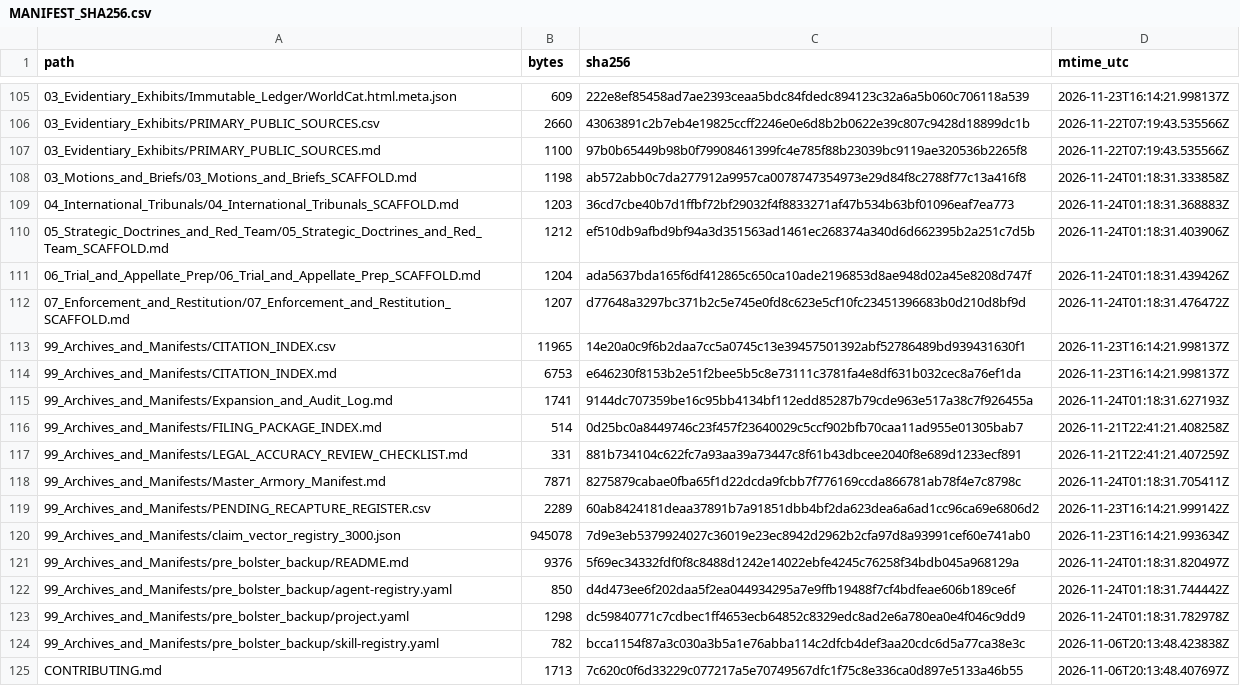
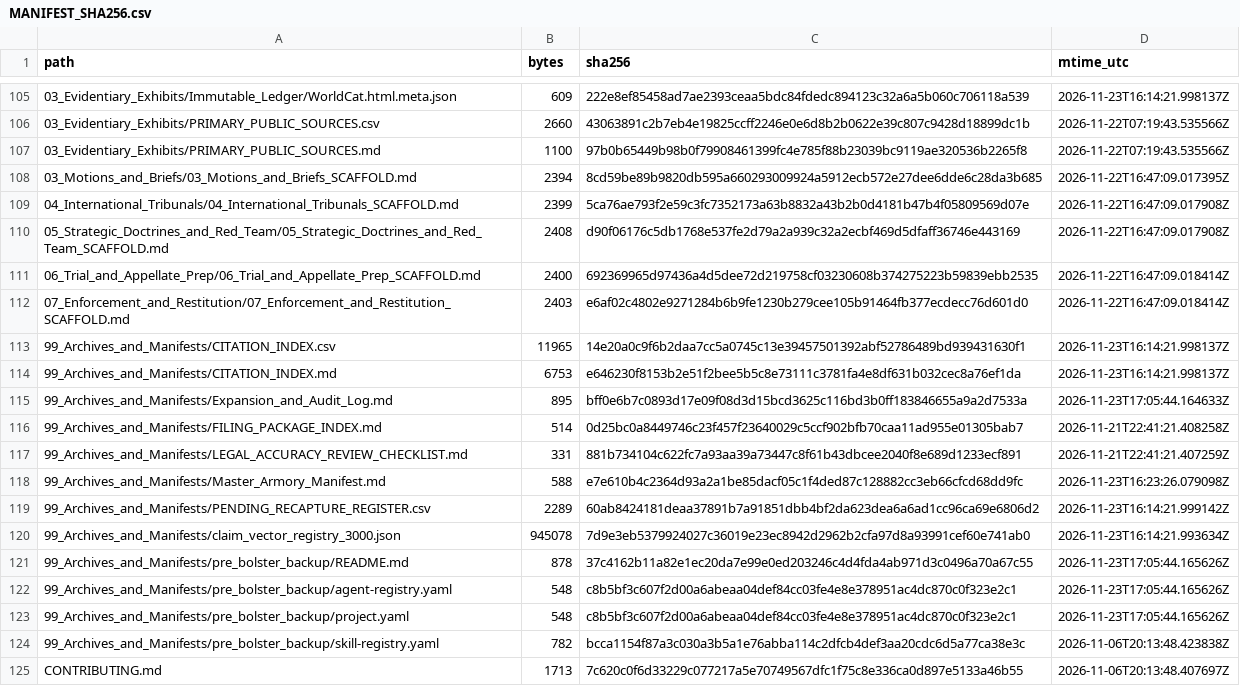
Before and after one commit to GlobalRestitutionAlliance/turtle-island-us-ak-native-village-of-false-pass-master-litigation, a CSV file: 99_Archives_and_Manifests/MANIFEST_SHA256.csv, drawn as a sheet; only a part is shown, gaps mark what is left out; the diff covers the shown part only.

```diff
--- a/99_Archives_and_Manifests/MANIFEST_SHA256.csv
+++ b/99_Archives_and_Manifests/MANIFEST_SHA256.csv
@@ -107,18 +107,18 @@ path,bytes,sha256,mtime_utc
 03_Evidentiary_Exhibits/PRIMARY_PUBLIC_SOURCES.md,1100,97b0b65449b98b0f79908461399fc4e785f88b23039bc9119ae320536b2265f8,2026-11-22T07:19:43.535566Z
-03_Motions_and_Briefs/03_Motions_and_Briefs_SCAFFOLD.md,1198,ab572abb0c7da277912a9957ca0078747354973e29d84f8c2788f77c13a416f8,2026-11-24T01:18:31.333858Z
-04_International_Tribunals/04_International_Tribunals_SCAFFOLD.md,1203,36cd7cbe40b7d1ffbf72bf29032f4f8833271af47b534b63bf01096eaf7ea773,2026-11-24T01:18:31.368883Z
-05_Strategic_Doctrines_and_Red_Team/05_Strategic_Doctrines_and_Red_Team_SCAFFOLD.md,1212,ef510db9afbd9bf94a3d351563ad1461ec268374a340d6d662395b2a251c7d5b,2026-11-24T01:18:31.403906Z
-06_Trial_and_Appellate_Prep/06_Trial_and_Appellate_Prep_SCAFFOLD.md,1204,ada5637bda165f6df412865c650ca10ade2196853d8ae948d02a45e8208d747f,2026-11-24T01:18:31.439426Z
-07_Enforcement_and_Restitution/07_Enforcement_and_Restitution_SCAFFOLD.md,1207,d77648a3297bc371b2c5e745e0fd8c623e5cf10fc23451396683b0d210d8bf9d,2026-11-24T01:18:31.476472Z
+03_Motions_and_Briefs/03_Motions_and_Briefs_SCAFFOLD.md,2394,8cd59be89b9820db595a660293009924a5912ecb572e27dee6dde6c28da3b685,2026-11-22T16:47:09.017395Z
+04_International_Tribunals/04_International_Tribunals_SCAFFOLD.md,2399,5ca76ae793f2e59c3fc7352173a63b8832a43b2b0d4181b47b4f05809569d07e,2026-11-22T16:47:09.017908Z
+05_Strategic_Doctrines_and_Red_Team/05_Strategic_Doctrines_and_Red_Team_SCAFFOLD.md,2408,d90f06176c5db1768e537fe2d79a2a939c32a2ecbf469d5dfaff36746e443169,2026-11-22T16:47:09.017908Z
+06_Trial_and_Appellate_Prep/06_Trial_and_Appellate_Prep_SCAFFOLD.md,2400,692369965d97436a4d5dee72d219758cf03230608b374275223b59839ebb2535,2026-11-22T16:47:09.018414Z
+07_Enforcement_and_Restitution/07_Enforcement_and_Restitution_SCAFFOLD.md,2403,e6af02c4802e9271284b6b9fe1230b279cee105b91464fb377ecdecc76d601d0,2026-11-22T16:47:09.018414Z
 99_Archives_and_Manifests/CITATION_INDEX.csv,11965,14e20a0c9f6b2daa7cc5a0745c13e39457501392abf52786489bd939431630f1,2026-11-23T16:14:21.998137Z
 99_Archives_and_Manifests/CITATION_INDEX.md,6753,e646230f8153b2e51f2bee5b5c8e73111c3781fa4e8df631b032cec8a76ef1da,2026-11-23T16:14:21.998137Z
-99_Archives_and_Manifests/Expansion_and_Audit_Log.md,1741,9144dc707359be16c95bb4134bf112edd85287b79cde963e517a38c7f926455a,2026-11-24T01:18:31.627193Z
+99_Archives_and_Manifests/Expansion_and_Audit_Log.md,895,bff0e6b7c0893d17e09f08d3d15bcd3625c116bd3b0ff183846655a9a2d7533a,2026-11-23T17:05:44.164633Z
 99_Archives_and_Manifests/FILING_PACKAGE_INDEX.md,514,0d25bc0a8449746c23f457f23640029c5ccf902bfb70caa11ad955e01305bab7,2026-11-21T22:41:21.408258Z
 99_Archives_and_Manifests/LEGAL_ACCURACY_REVIEW_CHECKLIST.md,331,881b734104c622fc7a93aa39a73447c8f61b43dbcee2040f8e689d1233ecf891,2026-11-21T22:41:21.407259Z
-99_Archives_and_Manifests/Master_Armory_Manifest.md,7871,8275879cabae0fba65f1d22dcda9fcbb7f776169ccda866781ab78f4e7c8798c,2026-11-24T01:18:31.705411Z
+99_Archives_and_Manifests/Master_Armory_Manifest.md,588,e7e610b4c2364d93a2a1be85dacf05c1f4ded87c128882cc3eb66cfcd68dd9fc,2026-11-23T16:23:26.079098Z
 99_Archives_and_Manifests/PENDING_RECAPTURE_REGISTER.csv,2289,60ab8424181deaa37891b7a91851dbb4bf2da623dea6a6ad1cc96ca69e6806d2,2026-11-23T16:14:21.999142Z
 99_Archives_and_Manifests/claim_vector_registry_3000.json,945078,7d9e3eb5379924027c36019e23ec8942d2962b2cfa97d8a93991cef60e741ab0,2026-11-23T16:14:21.993634Z
-99_Archives_and_Manifests/pre_bolster_backup/README.md,9376,5f69ec34332fdf0f8c8488d1242e14022ebfe4245c76258f34bdb045a968129a,2026-11-24T01:18:31.820497Z
-99_Archives_and_Manifests/pre_bolster_backup/agent-registry.yaml,850,d4d473ee6f202daa5f2ea044934295a7e9ffb19488f7cf4bdfeae606b189ce6f,2026-11-24T01:18:31.744442Z
-99_Archives_and_Manifests/pre_bolster_backup/project.yaml,1298,dc59840771c7cdbec1ff4653ecb64852c8329edc8ad2e6a780ea0e4f046c9dd9,2026-11-24T01:18:31.782978Z
+99_Archives_and_Manifests/pre_bolster_backup/README.md,878,37c4162b11a82e1ec20da7e99e0ed203246c4d4fda4ab971d3c0496a70a67c55,2026-11-23T17:05:44.165626Z
+99_Archives_and_Manifests/pre_bolster_backup/agent-registry.yaml,548,c8b5bf3c607f2d00a6abeaa04def84cc03fe4e8e378951ac4dc870c0f323e2c1,2026-11-23T17:05:44.165626Z
+99_Archives_and_Manifests/pre_bolster_backup/project.yaml,548,c8b5bf3c607f2d00a6abeaa04def84cc03fe4e8e378951ac4dc870c0f323e2c1,2026-11-23T17:05:44.165626Z
 99_Archives_and_Manifests/pre_bolster_backup/skill-registry.yaml,782,bcca1154f87a3c030a3b5a1e76abba114c2dfcb4def3aa20cdc6d5a77ca38e3c,2026-11-06T20:13:48.423838Z
```
Also changed, not shown: 86 edited cells elsewhere in this file, 39 other files.
